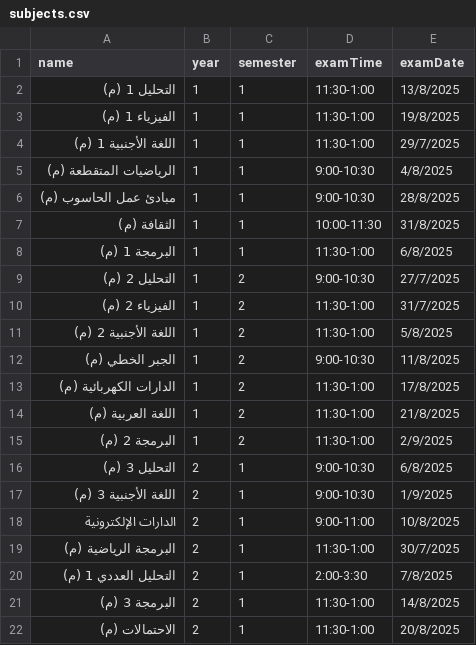
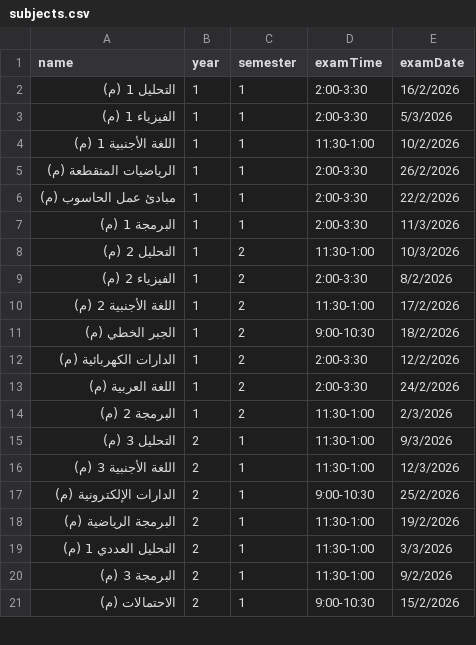
Before and after one commit to MostafaRa222222/exam-schedule-arabizer, a CSV file: public/subjects.csv, drawn as a sheet; only a part is shown; the diff covers the shown part only.

Commit message:
edit subjects

```diff
--- a/public/subjects.csv
+++ b/public/subjects.csv
@@ -1,22 +1,21 @@
 name,year,semester,examTime,examDate
-التحليل 1 (م),1,1,11:30-1:00,13/8/2025
-الفيزياء 1 (م),1,1,11:30-1:00,19/8/2025
-اللغة الأجنبية 1 (م),1,1,11:30-1:00,29/7/2025
-الرياضيات المتقطعة (م),1,1,9:00-10:30,4/8/2025
-مبادئ عمل الحاسوب (م),1,1,9:00-10:30,28/8/2025
-الثقافة (م),1,1,10:00-11:30,31/8/2025
-البرمجة 1 (م),1,1,11:30-1:00,6/8/2025
-التحليل 2 (م),1,2,9:00-10:30,27/7/2025
-الفيزياء 2 (م),1,2,11:30-1:00,31/7/2025
-اللغة الأجنبية 2 (م),1,2,11:30-1:00,5/8/2025
-الجبر الخطي (م),1,2,9:00-10:30,11/8/2025
-الدارات الكهربائية (م),1,2,11:30-1:00,17/8/2025
-اللغة العربية (م),1,2,11:30-1:00,21/8/2025
-البرمجة 2 (م),1,2,11:30-1:00,2/9/2025
-التحليل 3 (م),2,1,9:00-10:30,6/8/2025
-اللغة الأجنبية 3 (م),2,1,9:00-10:30,1/9/2025
-الدارات الإلكترونية,2,1,9:00-11:00,10/8/2025
-البرمجة الرياضية (م),2,1,11:30-1:00,30/7/2025
-التحليل العددي 1 (م),2,1,2:00-3:30,7/8/2025
-البرمجة 3 (م),2,1,11:30-1:00,14/8/2025
-الاحتمالات (م),2,1,11:30-1:00,20/8/2025
+التحليل 1 (م),1,1,2:00-3:30,16/2/2026
+الفيزياء 1 (م),1,1,2:00-3:30,5/3/2026
+اللغة الأجنبية 1 (م),1,1,11:30-1:00,10/2/2026
+الرياضيات المتقطعة (م),1,1,2:00-3:30,26/2/2026
+مبادئ عمل الحاسوب (م),1,1,2:00-3:30,22/2/2026
+البرمجة 1 (م),1,1,2:00-3:30,11/3/2026
+التحليل 2 (م),1,2,11:30-1:00,10/3/2026
+الفيزياء 2 (م),1,2,2:00-3:30,8/2/2026
+اللغة الأجنبية 2 (م),1,2,11:30-1:00,17/2/2026
+الجبر الخطي (م),1,2,9:00-10:30,18/2/2026
+الدارات الكهربائية (م),1,2,2:00-3:30,12/2/2026
+اللغة العربية (م),1,2,2:00-3:30,24/2/2026
+البرمجة 2 (م),1,2,11:30-1:00,2/3/2026
+التحليل 3 (م),2,1,11:30-1:00,9/3/2026
+اللغة الأجنبية 3 (م),2,1,11:30-1:00,12/3/2026
+الدارات الإلكترونية (م),2,1,9:00-10:30,25/2/2026
+البرمجة الرياضية (م),2,1,11:30-1:00,19/2/2026
+التحليل العددي 1 (م),2,1,11:30-1:00,3/3/2026
+البرمجة 3 (م),2,1,11:30-1:00,9/2/2026
+الاحتمالات (م),2,1,9:00-10:30,15/2/2026
```
Also changed, not shown: 3 added rows and 88 edited cells elsewhere in this file, 1 other file.
